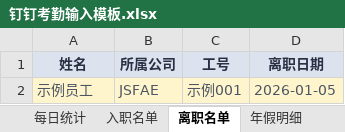
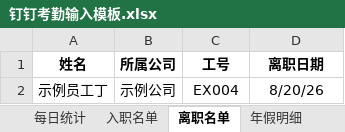
Before and after one commit to xiefenga/flt-attendance, an Excel workbook: examples/templates/钉钉考勤输入模板.xlsx, sheet 离职名单, drawn as a sheet; values as stored, in another font and other column widths than the file's, no borders; removed rows and columns are numbered as before the commit, all else as after; the diff names each change by its address in the sheet, - before the commit and + after, or states it on an @@ line.

```diff
--- a/examples/templates/钉钉考勤输入模板.xlsx (sheet 离职名单)
+++ b/examples/templates/钉钉考勤输入模板.xlsx (sheet 离职名单)
@@ A1:D1 fill: #DDE3EE → none, text colour: #283044 → black @@
-row 2: 示例员工 | JSFAE | 示例001 | 2026-01-05
+row 2: 示例员工丁 | 示例公司 | EX004 | 8/20/26
```
Also changed, not shown: sheet 原始记录, sheet 每日统计, sheet 打卡时间, sheet 月度汇总, sheet 年假明细, sheet 入职名单, 6 other files.
